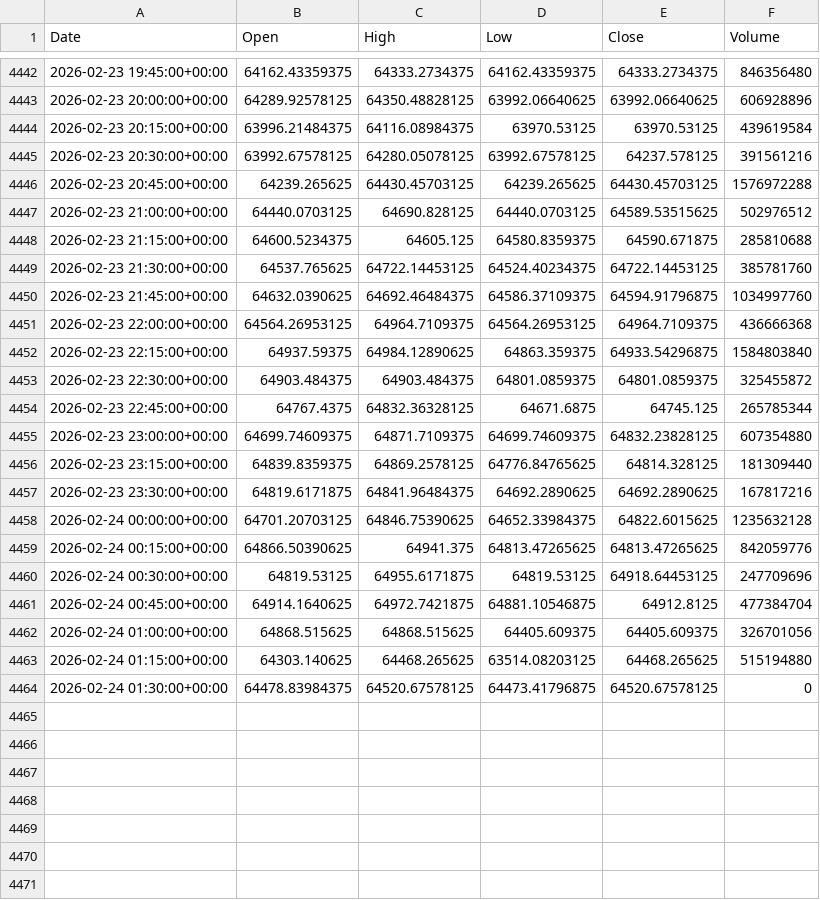
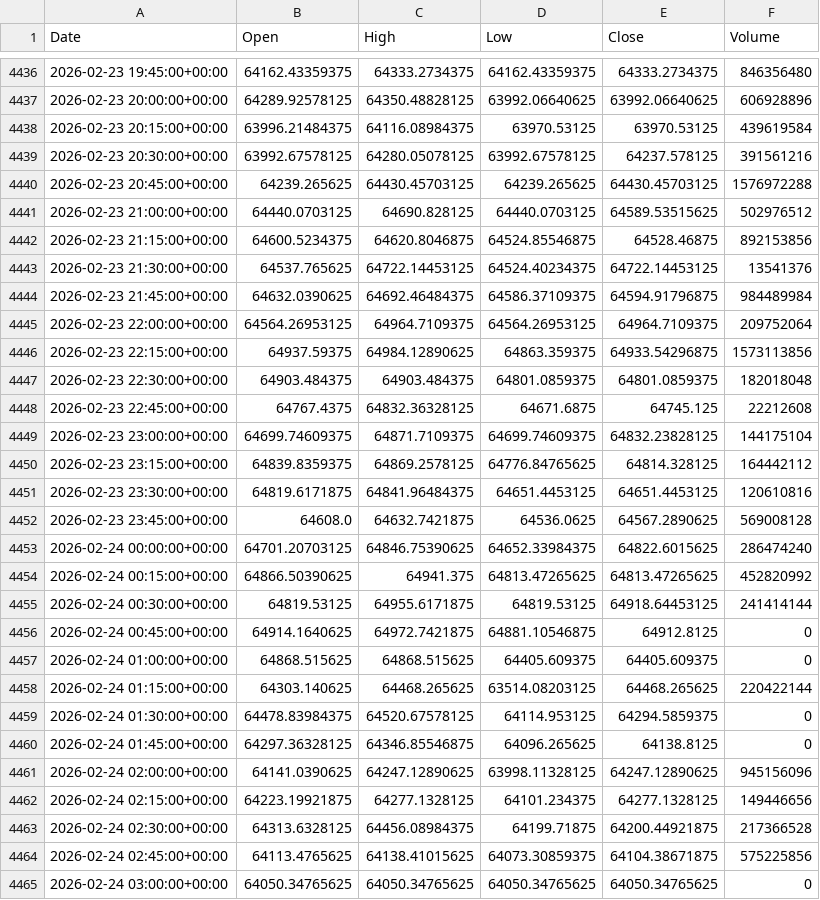
Before and after one commit to ericsutw/basic, a CSV file: data/currency/BTC.csv, drawn as a sheet; only a part is shown, gaps mark what is left out; the diff covers the shown part only.

```diff
--- a/data/currency/BTC.csv
+++ b/data/currency/BTC.csv
@@ -4447,18 +4441,25 @@
 2026-02-23 21:00:00+00:00,64440.0703125,64690.828125,64440.0703125,64589.53515625,502976512
-2026-02-23 21:15:00+00:00,64600.5234375,64605.125,64580.8359375,64590.671875,285810688
-2026-02-23 21:30:00+00:00,64537.765625,64722.14453125,64524.40234375,64722.14453125,385781760
-2026-02-23 21:45:00+00:00,64632.0390625,64692.46484375,64586.37109375,64594.91796875,1034997760
-2026-02-23 22:00:00+00:00,64564.26953125,64964.7109375,64564.26953125,64964.7109375,436666368
-2026-02-23 22:15:00+00:00,64937.59375,64984.12890625,64863.359375,64933.54296875,1584803840
-2026-02-23 22:30:00+00:00,64903.484375,64903.484375,64801.0859375,64801.0859375,325455872
-2026-02-23 22:45:00+00:00,64767.4375,64832.36328125,64671.6875,64745.125,265785344
-2026-02-23 23:00:00+00:00,64699.74609375,64871.7109375,64699.74609375,64832.23828125,607354880
-2026-02-23 23:15:00+00:00,64839.8359375,64869.2578125,64776.84765625,64814.328125,181309440
-2026-02-23 23:30:00+00:00,64819.6171875,64841.96484375,64692.2890625,64692.2890625,167817216
-2026-02-24 00:00:00+00:00,64701.20703125,64846.75390625,64652.33984375,64822.6015625,1235632128
-2026-02-24 00:15:00+00:00,64866.50390625,64941.375,64813.47265625,64813.47265625,842059776
-2026-02-24 00:30:00+00:00,64819.53125,64955.6171875,64819.53125,64918.64453125,247709696
-2026-02-24 00:45:00+00:00,64914.1640625,64972.7421875,64881.10546875,64912.8125,477384704
-2026-02-24 01:00:00+00:00,64868.515625,64868.515625,64405.609375,64405.609375,326701056
-2026-02-24 01:15:00+00:00,64303.140625,64468.265625,63514.08203125,64468.265625,515194880
-2026-02-24 01:30:00+00:00,64478.83984375,64520.67578125,64473.41796875,64520.67578125,0
+2026-02-23 21:15:00+00:00,64600.5234375,64620.8046875,64524.85546875,64528.46875,892153856
+2026-02-23 21:30:00+00:00,64537.765625,64722.14453125,64524.40234375,64722.14453125,13541376
+2026-02-23 21:45:00+00:00,64632.0390625,64692.46484375,64586.37109375,64594.91796875,984489984
+2026-02-23 22:00:00+00:00,64564.26953125,64964.7109375,64564.26953125,64964.7109375,209752064
+2026-02-23 22:15:00+00:00,64937.59375,64984.12890625,64863.359375,64933.54296875,1573113856
+2026-02-23 22:30:00+00:00,64903.484375,64903.484375,64801.0859375,64801.0859375,182018048
+2026-02-23 22:45:00+00:00,64767.4375,64832.36328125,64671.6875,64745.125,22212608
+2026-02-23 23:00:00+00:00,64699.74609375,64871.7109375,64699.74609375,64832.23828125,144175104
+2026-02-23 23:15:00+00:00,64839.8359375,64869.2578125,64776.84765625,64814.328125,164442112
+2026-02-23 23:30:00+00:00,64819.6171875,64841.96484375,64651.4453125,64651.4453125,120610816
+2026-02-23 23:45:00+00:00,64608.0,64632.7421875,64536.0625,64567.2890625,569008128
+2026-02-24 00:00:00+00:00,64701.20703125,64846.75390625,64652.33984375,64822.6015625,286474240
+2026-02-24 00:15:00+00:00,64866.50390625,64941.375,64813.47265625,64813.47265625,452820992
+2026-02-24 00:30:00+00:00,64819.53125,64955.6171875,64819.53125,64918.64453125,241414144
+2026-02-24 00:45:00+00:00,64914.1640625,64972.7421875,64881.10546875,64912.8125,0
+2026-02-24 01:00:00+00:00,64868.515625,64868.515625,64405.609375,64405.609375,0
+2026-02-24 01:15:00+00:00,64303.140625,64468.265625,63514.08203125,64468.265625,220422144
+2026-02-24 01:30:00+00:00,64478.83984375,64520.67578125,64114.953125,64294.5859375,0
+2026-02-24 01:45:00+00:00,64297.36328125,64346.85546875,64096.265625,64138.8125,0
+2026-02-24 02:00:00+00:00,64141.0390625,64247.12890625,63998.11328125,64247.12890625,945156096
+2026-02-24 02:15:00+00:00,64223.19921875,64277.1328125,64101.234375,64277.1328125,149446656
+2026-02-24 02:30:00+00:00,64313.6328125,64456.08984375,64199.71875,64200.44921875,217366528
+2026-02-24 02:45:00+00:00,64113.4765625,64138.41015625,64073.30859375,64104.38671875,575225856
+2026-02-24 03:00:00+00:00,64050.34765625,64050.34765625,64050.34765625,64050.34765625,0
```
Also changed, not shown: 6 removed rows elsewhere in this file, data/currency/Creative.csv, data/currency/IntlGold.csv, 7 other files.
